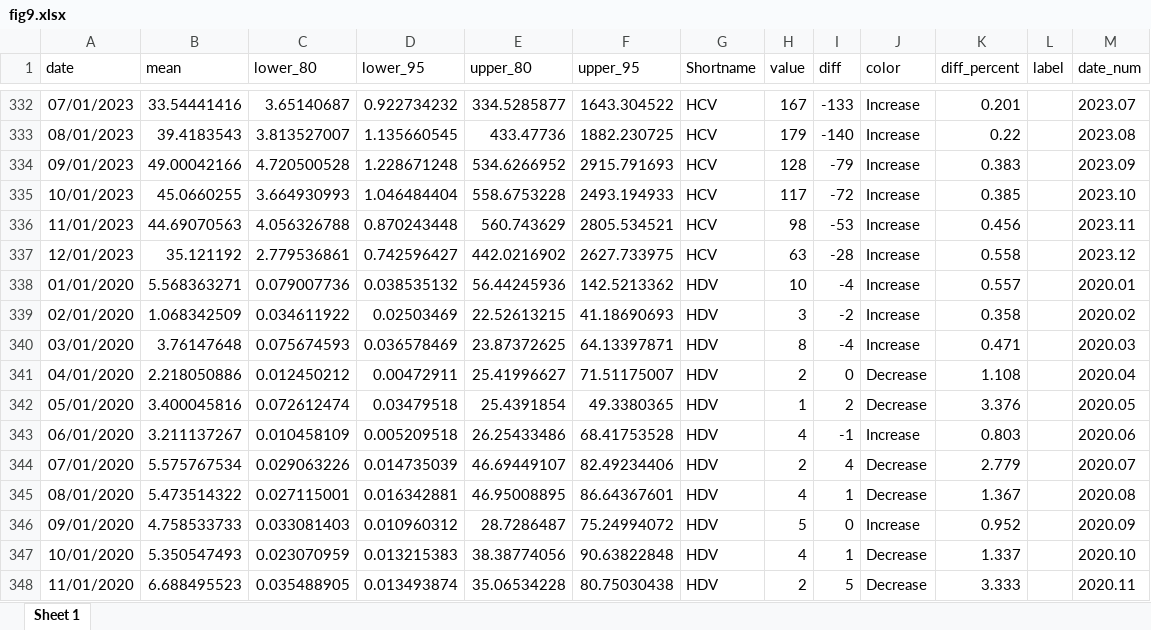
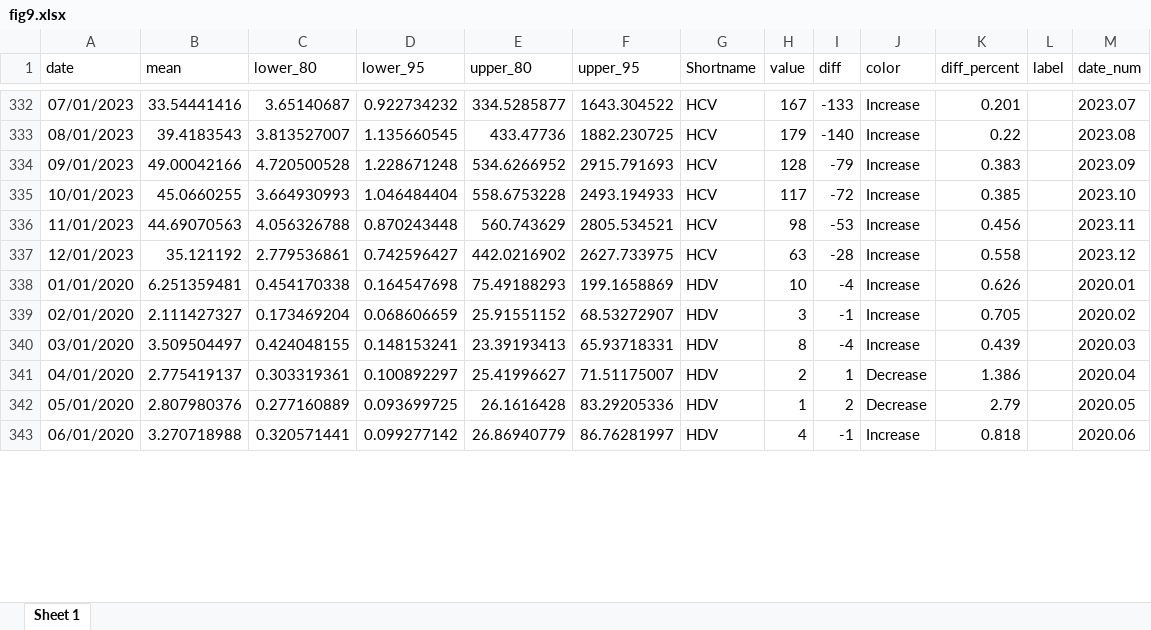
Before and after one commit to xmusphlkg/ID_TH, an Excel workbook: Outcome/Appendix/figure_data/fig9.xlsx, sheet Sheet 1, drawn as a sheet; only a part is shown, gaps mark what is left out; values as stored, in another font and other column widths than the file's, no borders; table styles not drawn; removed rows and columns are numbered as before the commit, all else as after; the diff covers the shown part only; the diff names each change by its address in the sheet, - before the commit and + after, or states it on an @@ line.

```diff
--- a/Outcome/Appendix/figure_data/fig9.xlsx (sheet Sheet 1)
+++ b/Outcome/Appendix/figure_data/fig9.xlsx (sheet Sheet 1)
-B338 (mean): 5.568363271
+B338 (mean): 6.251359481
-C338 (lower_80): 0.079007736
+C338 (lower_80): 0.454170338
-D338 (lower_95): 0.038535132
+D338 (lower_95): 0.164547698
-E338 (upper_80): 56.44245936
+E338 (upper_80): 75.49188293
-F338 (upper_95): 142.5213362
+F338 (upper_95): 199.1658869
-K338 (diff_percent): 0.557
+K338 (diff_percent): 0.626
-row 339: 02/01/2020 | 1.068342509 | 0.034611922 | 0.02503469 | 22.52613215 | 41.18690693 | HDV | 3 | -2 | Increase | 0.358 |  | 2020.02
-row 340: 03/01/2020 | 3.76147648 | 0.075674593 | 0.036578469 | 23.87372625 | 64.13397871 | HDV | 8 | -4 | Increase | 0.471 |  | 2020.03
+row 339: 02/01/2020 | 2.111427327 | 0.173469204 | 0.068606659 | 25.91551152 | 68.53272907 | HDV | 3 | -1 | Increase | 0.705 |  | 2020.02
+row 340: 03/01/2020 | 3.509504497 | 0.424048155 | 0.148153241 | 23.39193413 | 65.93718331 | HDV | 8 | -4 | Increase | 0.439 |  | 2020.03
-B341 (mean): 2.218050886
+B341 (mean): 2.775419137
-C341 (lower_80): 0.012450212
+C341 (lower_80): 0.303319361
-D341 (lower_95): 0.00472911
+D341 (lower_95): 0.100892297
-I341 (diff): 0
+I341 (diff): 1
-K341 (diff_percent): 1.108
+K341 (diff_percent): 1.386
-B342 (mean): 3.400045816
+B342 (mean): 2.807980376
-C342 (lower_80): 0.072612474
+C342 (lower_80): 0.277160889
-D342 (lower_95): 0.03479518
+D342 (lower_95): 0.093699725
-E342 (upper_80): 25.4391854
+E342 (upper_80): 26.1616428
-F342 (upper_95): 49.3380365
+F342 (upper_95): 83.29205336
-K342 (diff_percent): 3.376
+K342 (diff_percent): 2.79
-B343 (mean): 3.211137267
+B343 (mean): 3.270718988
-C343 (lower_80): 0.010458109
+C343 (lower_80): 0.320571441
-D343 (lower_95): 0.005209518
+D343 (lower_95): 0.099277142
-E343 (upper_80): 26.25433486
+E343 (upper_80): 26.86940779
-F343 (upper_95): 68.41753528
+F343 (upper_95): 86.76281997
-K343 (diff_percent): 0.803
+K343 (diff_percent): 0.818
-row 344: 07/01/2020 | 5.575767534 | 0.029063226 | 0.014735039 | 46.69449107 | 82.49234406 | HDV | 2 | 4 | Decrease | 2.779 |  | 2020.07
-row 345: 08/01/2020 | 5.473514322 | 0.027115001 | 0.016342881 | 46.95008895 | 86.64367601 | HDV | 4 | 1 | Decrease | 1.367 |  | 2020.08
-row 346: 09/01/2020 | 4.758533733 | 0.033081403 | 0.010960312 | 28.7286487 | 75.24994072 | HDV | 5 | 0 | Increase | 0.952 |  | 2020.09
-row 347: 10/01/2020 | 5.350547493 | 0.023070959 | 0.013215383 | 38.38774056 | 90.63822848 | HDV | 4 | 1 | Decrease | 1.337 |  | 2020.10
-row 348: 11/01/2020 | 6.688495523 | 0.035488905 | 0.013493874 | 35.06534228 | 80.75030438 | HDV | 2 | 5 | Decrease | 3.333 |  | 2020.11
```
Also changed, not shown: 42 added rows and 37 removed rows elsewhere in this sheet, Outcome/Appendix/figure_data/fig10.xlsx, Outcome/Appendix/figure_data/fig11.xlsx, 9 other files.
